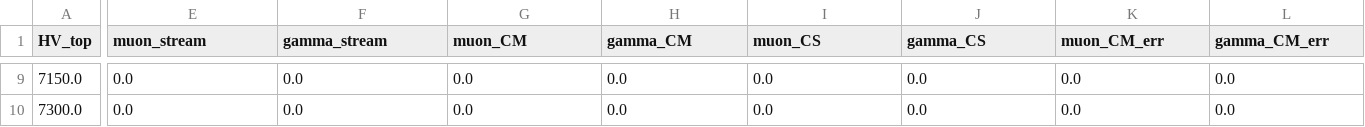
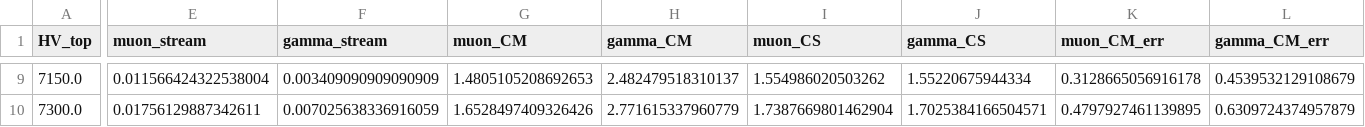
Before and after one commit to thiagorangel45/GIFpp_Analysis_Apr24, a CSV file: Data_2023/30CO2_22.csv, drawn as a sheet; only a part is shown, gaps mark what is left out; the diff covers the shown part only; the diff names each change by its address in the sheet, - before the commit and + after, or states it on an @@ line.

```diff
--- a/Data_2023/30CO2_22.csv
+++ b/Data_2023/30CO2_22.csv
-E9 (muon_stream): 0.0
+E9 (muon_stream): 0.011566424322538004
-F9 (gamma_stream): 0.0
+F9 (gamma_stream): 0.003409090909090909
-G9 (muon_CM): 0.0
+G9 (muon_CM): 1.4805105208692653
-H9 (gamma_CM): 0.0
+H9 (gamma_CM): 2.482479518310137
-I9 (muon_CS): 0.0
+I9 (muon_CS): 1.554986020503262
-J9 (gamma_CS): 0.0
+J9 (gamma_CS): 1.55220675944334
-K9 (muon_CM_err): 0.0
+K9 (muon_CM_err): 0.3128665056916178
-L9 (gamma_CM_err): 0.0
+L9 (gamma_CM_err): 0.4539532129108679
-E10 (muon_stream): 0.0
+E10 (muon_stream): 0.01756129887342611
-F10 (gamma_stream): 0.0
+F10 (gamma_stream): 0.007025638336916059
-G10 (muon_CM): 0.0
+G10 (muon_CM): 1.6528497409326426
-H10 (gamma_CM): 0.0
+H10 (gamma_CM): 2.771615337960779
-I10 (muon_CS): 0.0
+I10 (muon_CS): 1.7387669801462904
-J10 (gamma_CS): 0.0
+J10 (gamma_CS): 1.7025384166504571
-K10 (muon_CM_err): 0.0
+K10 (muon_CM_err): 0.4797927461139895
-L10 (gamma_CM_err): 0.0
+L10 (gamma_CM_err): 0.6309724374957879
```
Also changed, not shown: 131 edited cells elsewhere in this file, Data_2023/30CO2_10.csv, 44 other files.
